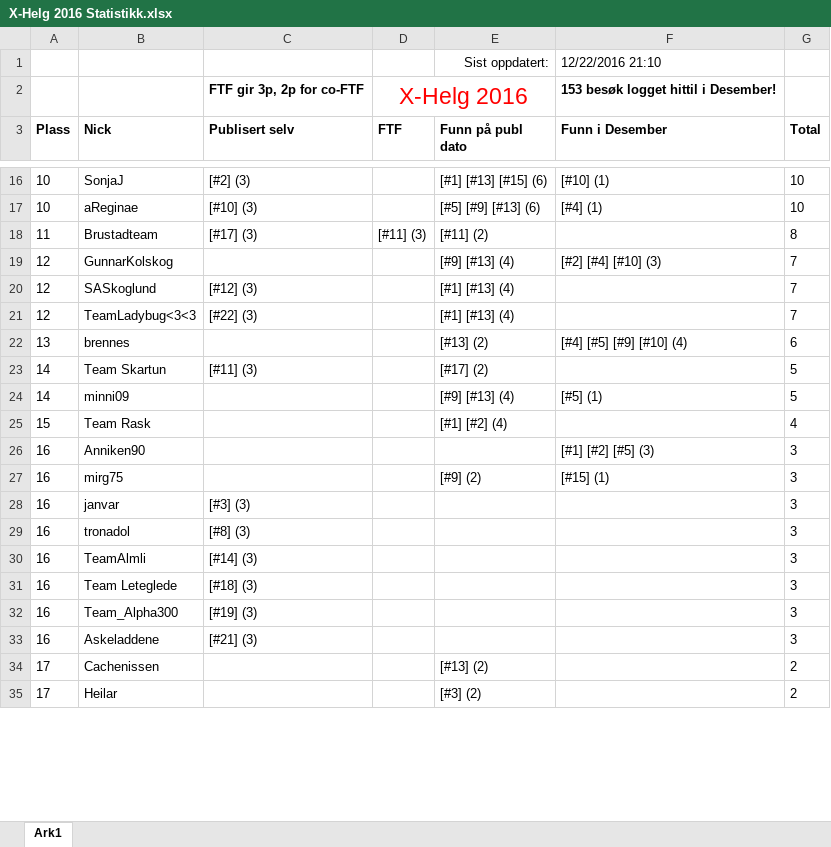
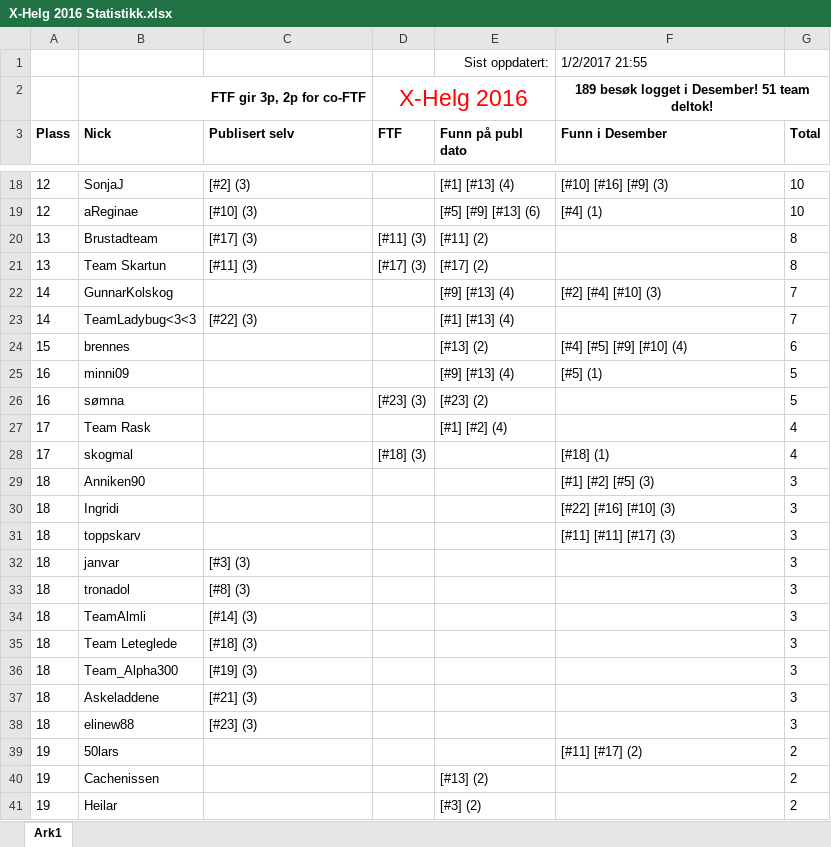
Before and after one commit to tplive/xhelg-stats, an Excel workbook: X-Helg 2016 Statistikk.xlsx, sheet Ark1, drawn as a sheet; only a part is shown, gaps mark what is left out; values as stored, in another font and other column widths than the file's, no borders; removed rows and columns are numbered as before the commit, all else as after; the diff covers the shown part only; the diff names each change by its address in the sheet, - before the commit and + after, or states it on an @@ line.

```diff
--- a/X-Helg 2016 Statistikk.xlsx (sheet Ark1)
+++ b/X-Helg 2016 Statistikk.xlsx (sheet Ark1)
-F1 (Funn i Desember): 12/22/2016 21:10
+F1 (Funn i Desember): 1/2/2017 21:55
-row 2:  |  | FTF gir 3p, 2p for co-FTF | X-Helg 2016 |  | 153 besøk logget hittil i Desember!
+row 2:  | FTF gir 3p, 2p for co-FTF |  | X-Helg 2016 |  | 189 besøk logget i Desember! 51 team deltok!
-A18:A19 (Plass): 10
+A18:A19 (Plass): 12
-E18 (Funn på publ dato): [#1] [#13] [#15] (6)
+E18 (Funn på publ dato): [#1] [#13] (4)
-F18 (Funn i Desember): [#10] (1)
+F18 (Funn i Desember): [#10] [#16] [#9] (3)
-A20 (Plass): 11
+A20 (Plass): 13
+row 21: 13 | Team Skartun | [#11] (3) | [#17] (3) | [#17] (2) |  | 8
-A22 (Plass): 12
+A22 (Plass): 14
-row 20: 12 | SASkoglund | [#12] (3) |  | [#1] [#13] (4) |  | 7
-A23 (Plass): 12
+A23 (Plass): 14
-A24 (Plass): 13
+A24 (Plass): 15
-row 23: 14 | Team Skartun | [#11] (3) |  | [#17] (2) |  | 5
-A25 (Plass): 14
+A25 (Plass): 16
+row 26: 16 | sømna |  | [#23] (3) | [#23] (2) |  | 5
-A27 (Plass): 15
+A27 (Plass): 17
+row 28: 17 | skogmal |  | [#18] (3) |  | [#18] (1) | 4
-A29 (Plass): 16
+A29 (Plass): 18
-row 27: 16 | mirg75 |  |  | [#9] (2) | [#15] (1) | 3
+row 30: 18 | Ingridi |  |  |  | [#22] [#16] [#10] (3) | 3
+row 31: 18 | toppskarv |  |  |  | [#11] [#11] [#17] (3) | 3
-A32:A37 (Plass): 16
+A32:A37 (Plass): 18
+row 38: 18 | elinew88 | [#23] (3) |  |  |  | 3
+row 39: 19 | 50lars |  |  |  | [#11] [#17] (2) | 2
-A40:A41 (Plass): 17
+A40:A41 (Plass): 19
```
Also changed, not shown: 12 added rows, 4 removed rows and 30 edited cells elsewhere in this sheet, 3 other files.
